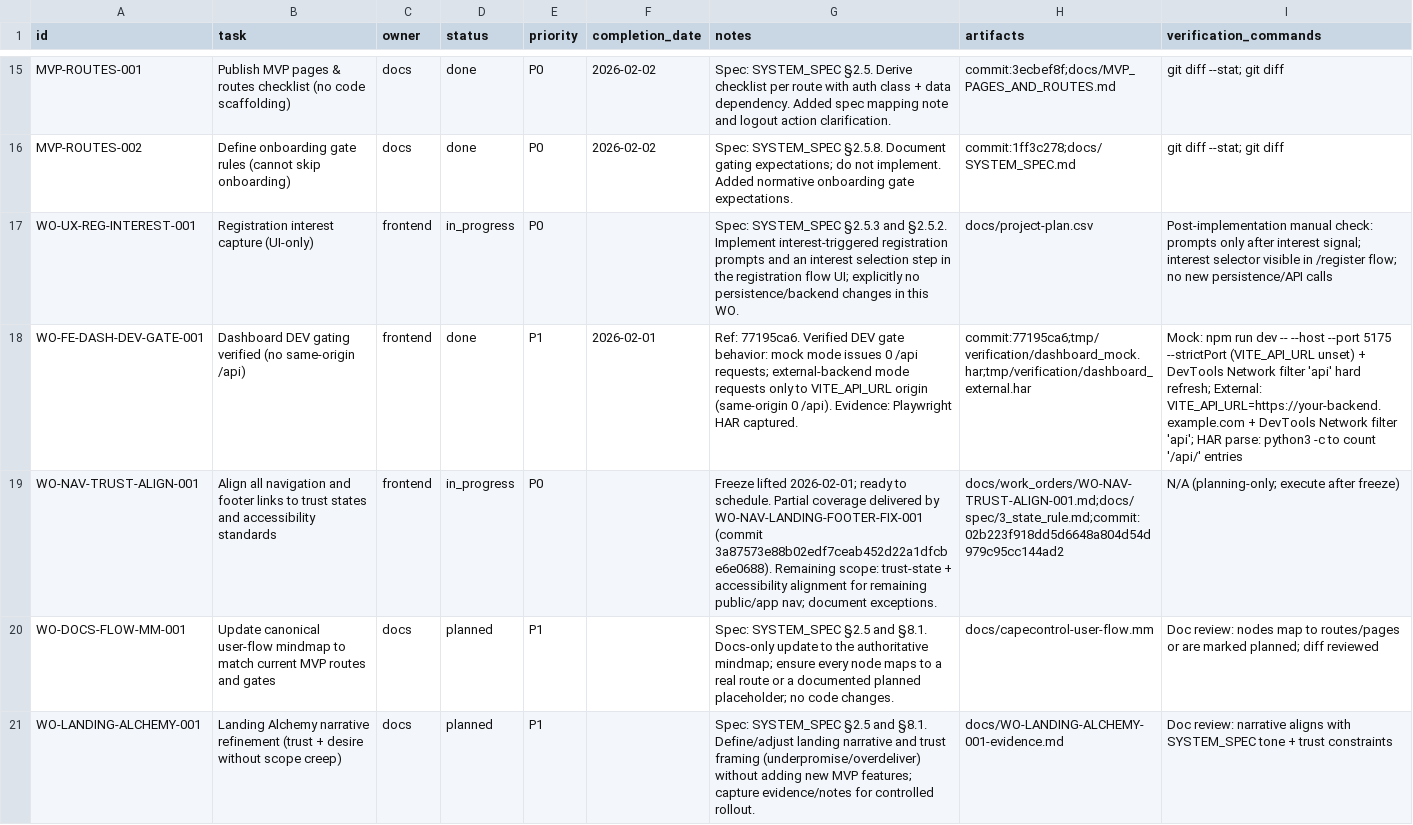
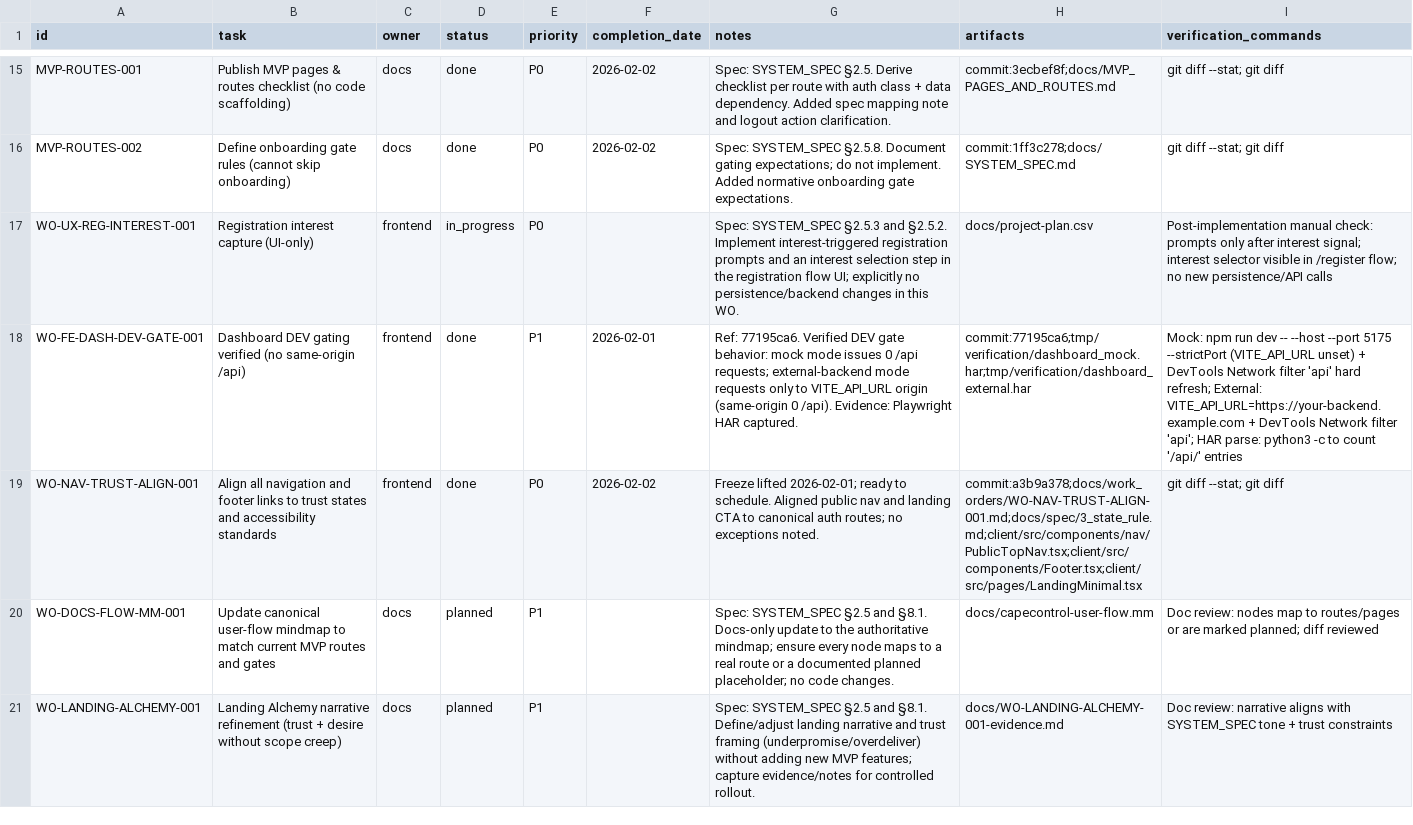
Before and after one commit to robert1948/autorisen, a CSV file: docs/project-plan.csv, drawn as a sheet; only a part is shown, gaps mark what is left out; the diff names each change by its address in the sheet, - before the commit and + after, or states it on an @@ line.

Commit message:
chore(ssot): close WO-NAV-TRUST-ALIGN-001 and reference implementation commit

```diff
--- a/docs/project-plan.csv
+++ b/docs/project-plan.csv
-D19 (status): in_progress
+D19 (status): done
-F19 (completion_date): (empty)
+F19 (completion_date): 2026-02-02
-G19 (notes): …to schedule. Partial coverage delivered by WO-NAV-LANDING-FOOTER-FIX-001 (commit 3a87573e88b02edf7ceab452d22a1dfcbe6e0688). Remaining scope: trust-state + accessibility alignment for remaining public/app nav; document exceptions.
+G19 (notes): …to schedule. Aligned public nav and landing CTA to canonical auth routes; no exceptions noted.
-H19 (artifacts): docs/work_orders/WO-NAV-TRUST-ALIGN-001.md;docs/spec/3_state_rule.md;commit:02b223f918dd5d6648a804d54d979c95cc144ad2
+H19 (artifacts): commit:a3b9a378;docs/work_orders/WO-NAV-TRUST-ALIGN-001.md;docs/spec/3_state_rule.md;client/src/components/nav/PublicTopNav.tsx;client/src/components/Footer.tsx;client/src/pages/LandingMinimal.tsx
-I19 (verification_commands): N/A (planning-only; execute after freeze)
+I19 (verification_commands): git diff --stat; git diff
```
